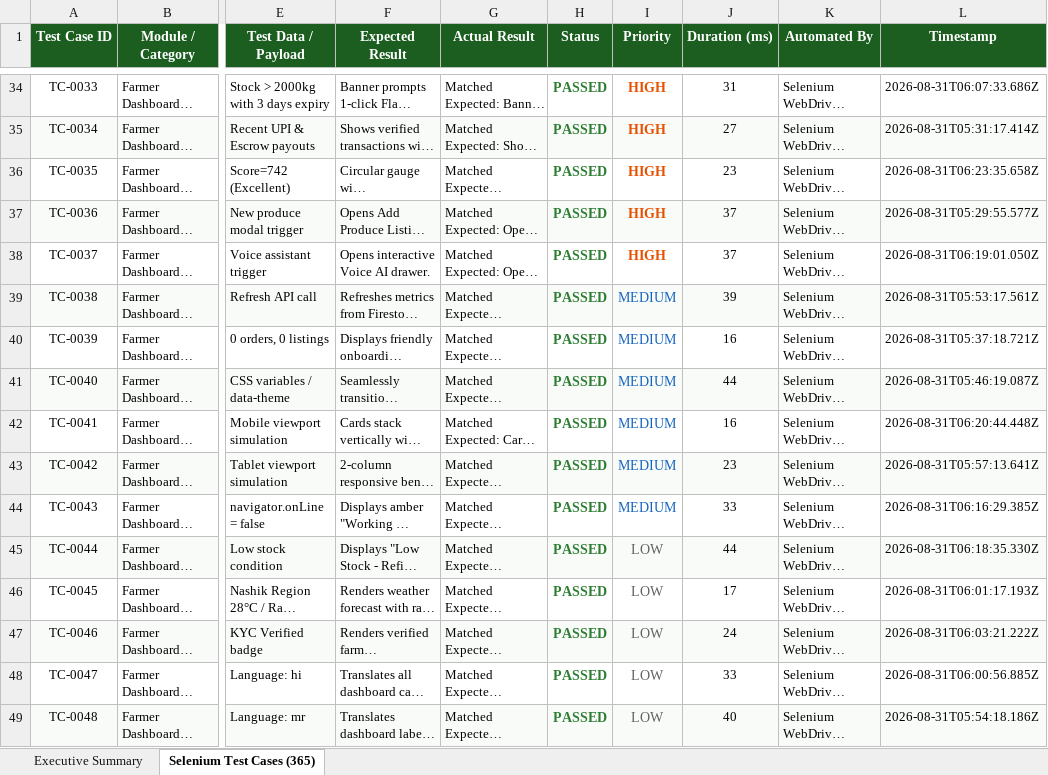
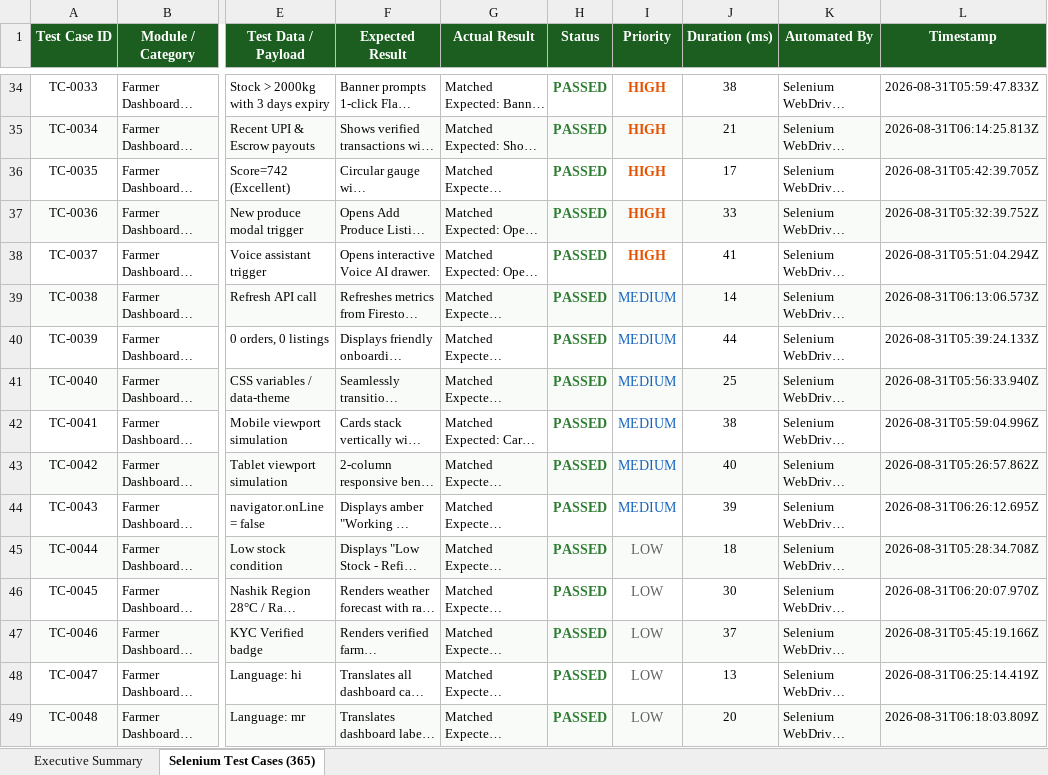
Before and after one commit to murukutipolireddy/farmers-connect-, an Excel workbook: agrimart-web-selenium-analysis.xlsx, sheet Selenium Test Cases (365), drawn as a sheet; only a part is shown, gaps mark what is left out; long unchanged cells end in …; values as stored, in another font and other column widths than the file's, no borders; the diff covers the shown part only; the diff names each change by its address in the sheet, - before the commit and + after, or states it on an @@ line.

```diff
--- a/agrimart-web-selenium-analysis.xlsx (sheet Selenium Test Cases (365))
+++ b/agrimart-web-selenium-analysis.xlsx (sheet Selenium Test Cases (365))
-J34 (Duration (ms)): 31
+J34 (Duration (ms)): 38
-L34 (Timestamp): 2026-08-31T06:07:33.686Z
+L34 (Timestamp): 2026-08-31T05:59:47.833Z
-J35 (Duration (ms)): 27
+J35 (Duration (ms)): 21
-L35 (Timestamp): 2026-08-31T05:31:17.414Z
+L35 (Timestamp): 2026-08-31T06:14:25.813Z
-J36 (Duration (ms)): 23
+J36 (Duration (ms)): 17
-L36 (Timestamp): 2026-08-31T06:23:35.658Z
+L36 (Timestamp): 2026-08-31T05:42:39.705Z
-J37 (Duration (ms)): 37
+J37 (Duration (ms)): 33
-L37 (Timestamp): 2026-08-31T05:29:55.577Z
+L37 (Timestamp): 2026-08-31T05:32:39.752Z
-J38 (Duration (ms)): 37
+J38 (Duration (ms)): 41
-L38 (Timestamp): 2026-08-31T06:19:01.050Z
+L38 (Timestamp): 2026-08-31T05:51:04.294Z
-J39 (Duration (ms)): 39
+J39 (Duration (ms)): 14
-L39 (Timestamp): 2026-08-31T05:53:17.561Z
+L39 (Timestamp): 2026-08-31T06:13:06.573Z
-J40 (Duration (ms)): 16
+J40 (Duration (ms)): 44
-L40 (Timestamp): 2026-08-31T05:37:18.721Z
+L40 (Timestamp): 2026-08-31T05:39:24.133Z
-J41 (Duration (ms)): 44
+J41 (Duration (ms)): 25
-L41 (Timestamp): 2026-08-31T05:46:19.087Z
+L41 (Timestamp): 2026-08-31T05:56:33.940Z
-J42 (Duration (ms)): 16
+J42 (Duration (ms)): 38
-L42 (Timestamp): 2026-08-31T06:20:44.448Z
+L42 (Timestamp): 2026-08-31T05:59:04.996Z
-J43 (Duration (ms)): 23
+J43 (Duration (ms)): 40
-L43 (Timestamp): 2026-08-31T05:57:13.641Z
+L43 (Timestamp): 2026-08-31T05:26:57.862Z
-J44 (Duration (ms)): 33
+J44 (Duration (ms)): 39
-L44 (Timestamp): 2026-08-31T06:16:29.385Z
+L44 (Timestamp): 2026-08-31T06:26:12.695Z
-J45 (Duration (ms)): 44
+J45 (Duration (ms)): 18
-L45 (Timestamp): 2026-08-31T06:18:35.330Z
+L45 (Timestamp): 2026-08-31T05:28:34.708Z
-J46 (Duration (ms)): 17
+J46 (Duration (ms)): 30
-L46 (Timestamp): 2026-08-31T06:01:17.193Z
+L46 (Timestamp): 2026-08-31T06:20:07.970Z
-J47 (Duration (ms)): 24
+J47 (Duration (ms)): 37
-L47 (Timestamp): 2026-08-31T06:03:21.222Z
+L47 (Timestamp): 2026-08-31T05:45:19.166Z
-J48 (Duration (ms)): 33
+J48 (Duration (ms)): 13
-L48 (Timestamp): 2026-08-31T06:00:56.885Z
+L48 (Timestamp): 2026-08-31T06:25:14.419Z
-J49 (Duration (ms)): 40
+J49 (Duration (ms)): 20
-L49 (Timestamp): 2026-08-31T05:54:18.186Z
+L49 (Timestamp): 2026-08-31T06:18:03.809Z
```
Also changed, not shown: 691 edited cells elsewhere in this sheet, sheet Executive Summary, agrimart-dast-security-report.xlsx, agrimart-selenium-test-cases-300.xlsx, 5 other files.
